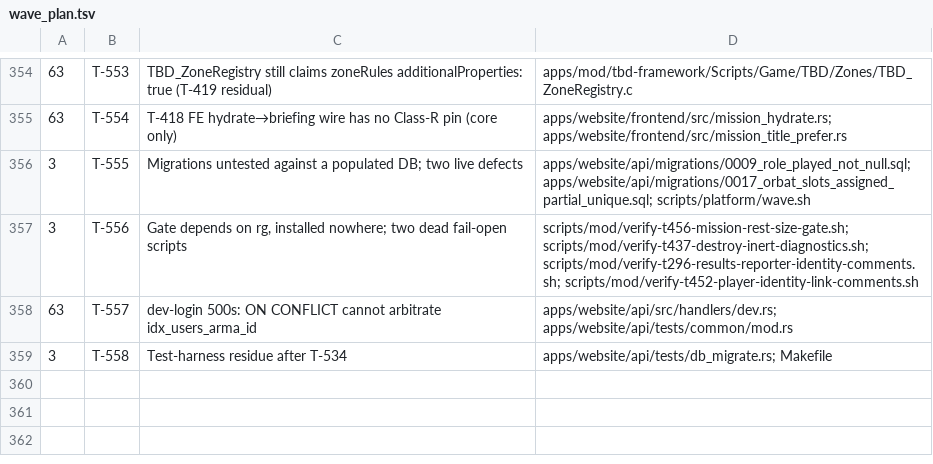
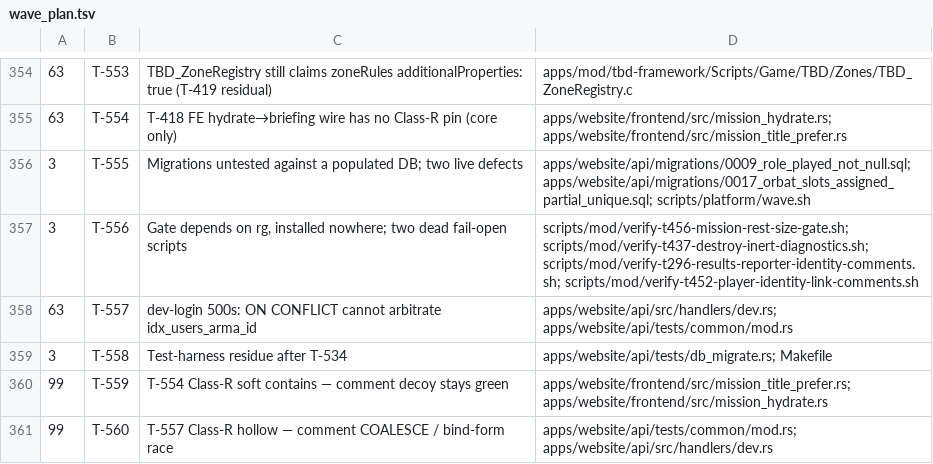
Before and after one commit to darkforce09/TBD-reforger, a TSV file: docs/platform/wave_plan.tsv, drawn as a sheet; only a part is shown, gaps mark what is left out.

Commit message:
wave 63 CLOSED: T-553/554/557; GATE PASS; verifier DIRTY → T-559/T-560
Cold gate PASS vs promote 1d76817e. Product fixes hold (ZoneRegistry lore,
hydrate briefing pin, race-free dev-login). Adversarial verifier DIRTY MAJOR
on soft Class-R (comment decoys) — filed deferred T-559 (T-554) and T-560 (T-557).
No BLOCKER; main not broken.

Co-Authored-By: Grok <noreply@x.ai>

```diff
--- a/docs/platform/wave_plan.tsv
+++ b/docs/platform/wave_plan.tsv
@@ -359 +359,3 @@
 3	T-558	Test-harness residue after T-534	apps/website/api/tests/db_migrate.rs; Makefile
+99	T-559	T-554 Class-R soft contains — comment decoy stays green	apps/website/frontend/src/mission_title_prefer.rs; apps/website/frontend/src/mission_hydrate.rs
+99	T-560	T-557 Class-R hollow — comment COALESCE / bind-form race	apps/website/api/tests/common/mod.rs; apps/website/api/src/handlers/dev.rs
```
Also changed, not shown: 4 other files.
